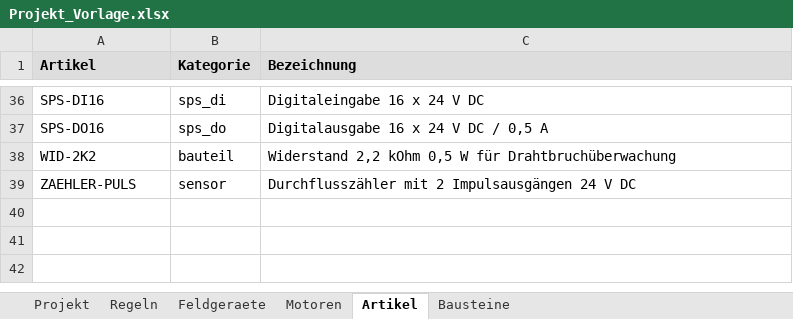
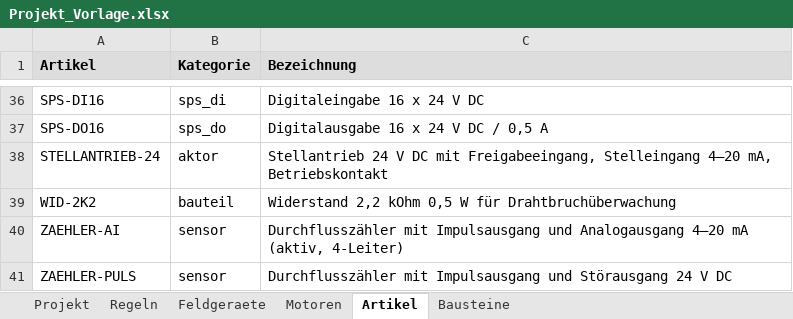
Before and after one commit to gokel2001-debug/Claude, an Excel workbook: schaltplan_generator/beispiele/Projekt_Vorlage.xlsx, sheet Artikel, drawn as a sheet; only a part is shown, gaps mark what is left out; values as stored, in another font and other column widths than the file's, no borders; addresses are those after the commit; the diff names each change by its address in the sheet, - before the commit and + after, or states it on an @@ line.

```diff
--- a/schaltplan_generator/beispiele/Projekt_Vorlage.xlsx (sheet Artikel)
+++ b/schaltplan_generator/beispiele/Projekt_Vorlage.xlsx (sheet Artikel)
+row 38: STELLANTRIEB-24 | aktor | Stellantrieb 24 V DC mit Freigabeeingang, Stelleingang 4–20 mA, Betriebskontakt
+row 40: ZAEHLER-AI | sensor | Durchflusszähler mit Impulsausgang und Analogausgang 4–20 mA (aktiv, 4-Leiter)
-C41 (Bezeichnung): Durchflusszähler mit 2 Impulsausgängen 24 V…
+C41 (Bezeichnung): Durchflusszähler mit Impulsausgang und Störausgang 24 V…
```
Also changed, not shown: sheet Bausteine, 7 other files.
